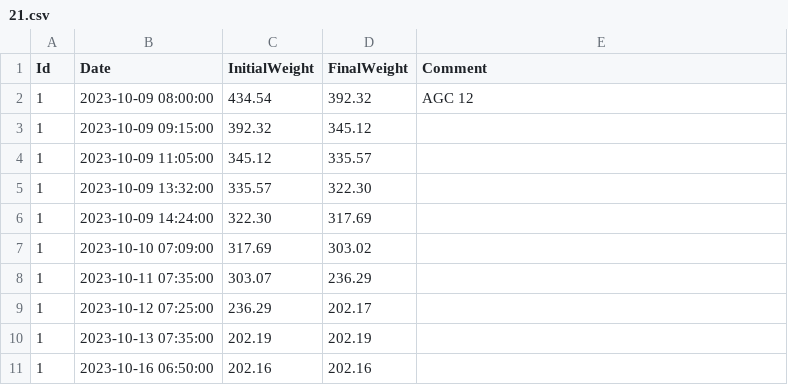
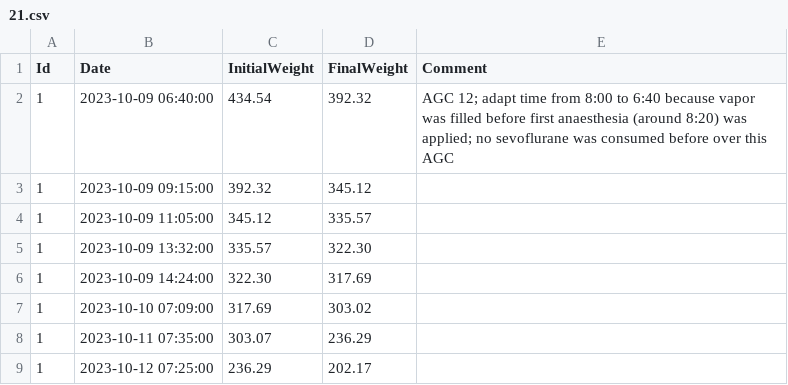
Before and after one commit to umg-minai/vct-or, a CSV file: raw-data/sevoflurane-consumption/21.csv, drawn as a sheet; only a part is shown; the shorter side is filled out with more unchanged rows.

Commit message:
fix: time of first sevoflurane refill

```diff
--- a/raw-data/sevoflurane-consumption/21.csv
+++ b/raw-data/sevoflurane-consumption/21.csv
@@ -1,3 +1,3 @@
 Id,Date,InitialWeight,FinalWeight,Comment
-1,2023-10-09 08:00:00,434.54,392.32,AGC 12
+1,2023-10-09 06:40:00,434.54,392.32,AGC 12; adapt time from 8:00 to 6:40 because vapor was filled before first anaesthesia (around 8:20) was applied; no sevoflurane was consumed before over this AGC
 1,2023-10-09 09:15:00,392.32,345.12,
```
Also changed, not shown: raw-data/sevoflurane-consumption/25.csv.
